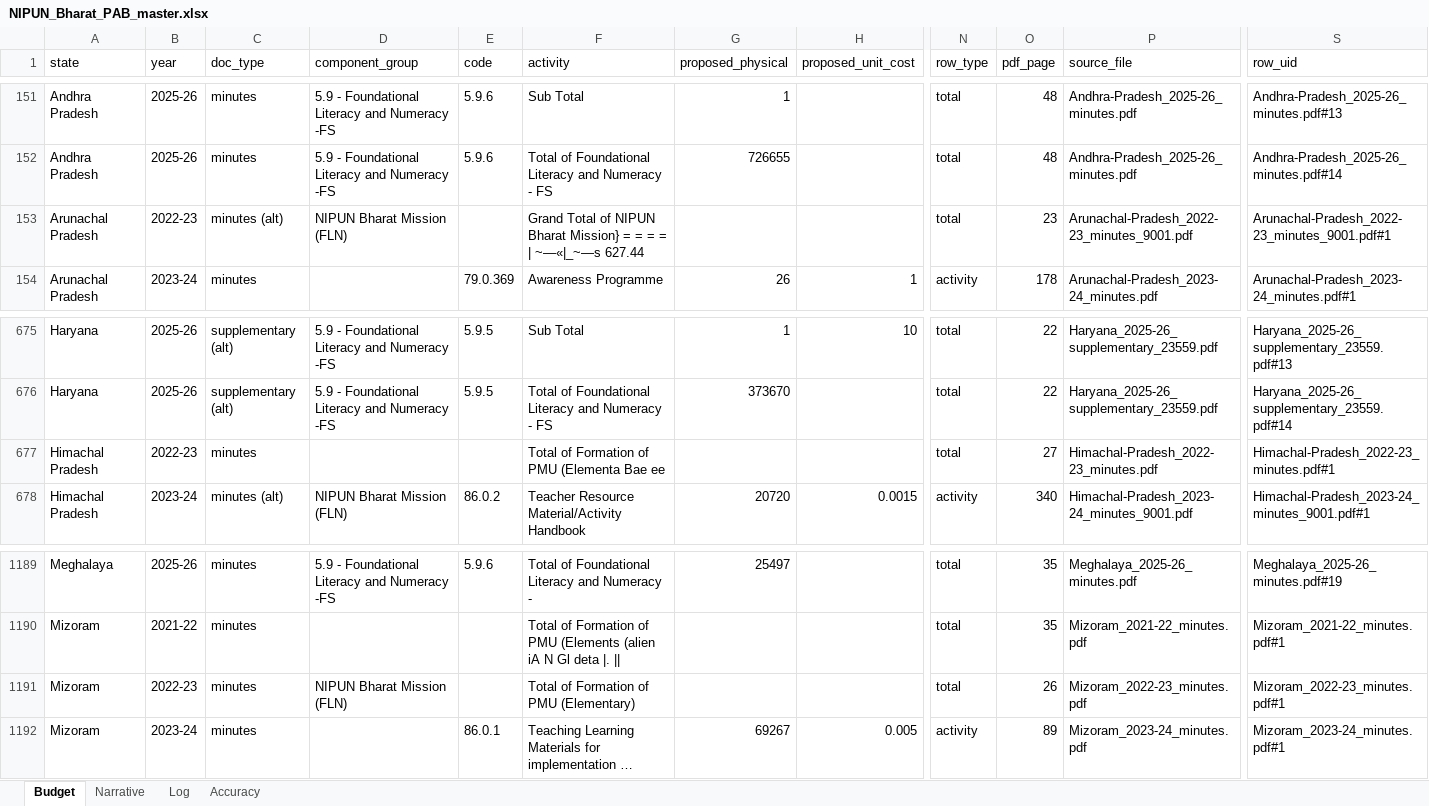
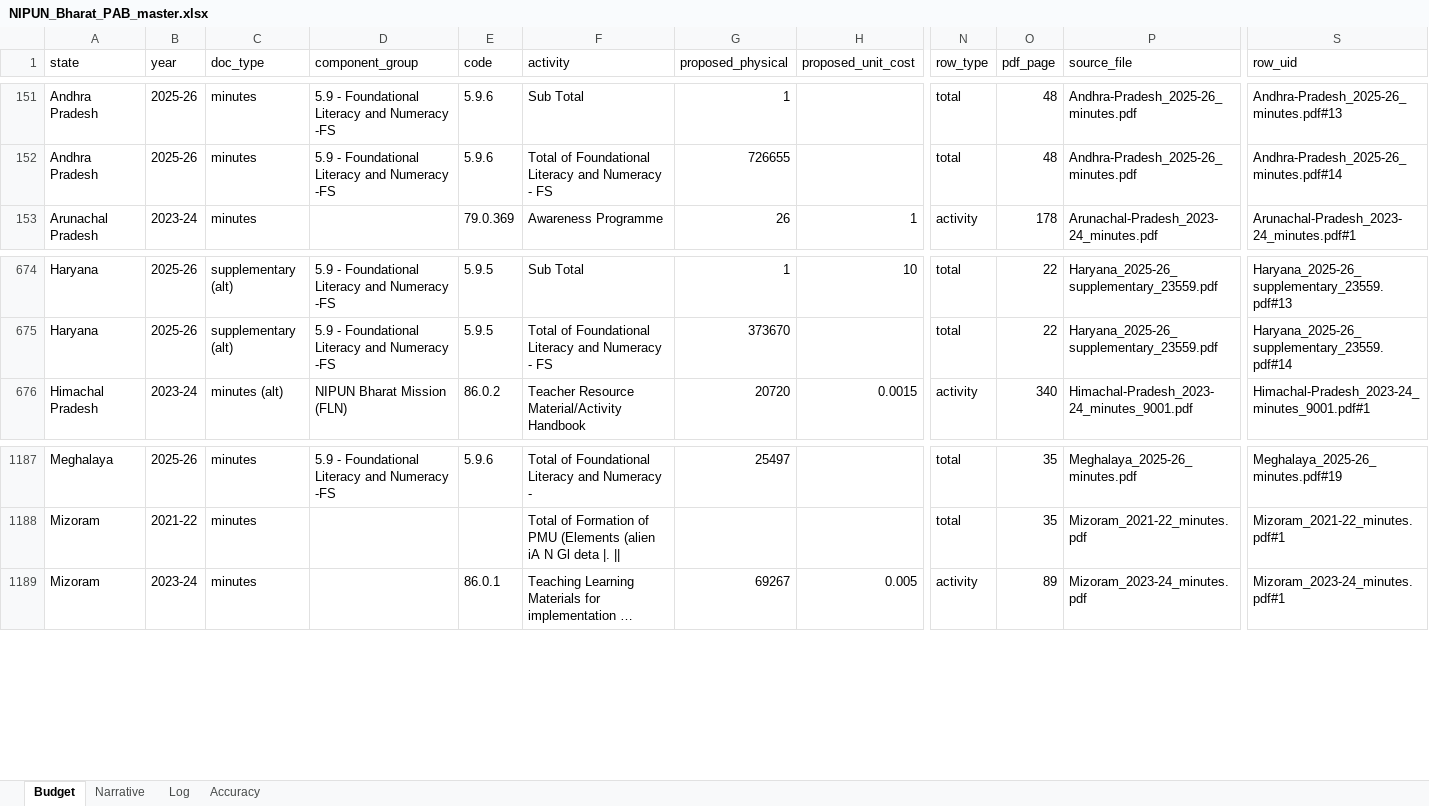
Before and after one commit to gordianknot-legacy/nipun-pab-dashboard, an Excel workbook: NIPUN_Bharat_PAB_master.xlsx, sheet Budget, drawn as a sheet; only a part is shown, gaps mark what is left out; long unchanged cells end in …; values as stored, in another font and other column widths than the file's, no borders; removed rows and columns are numbered as before the commit, all else as after; rows hold the shown columns only; the diff covers the shown part only; the diff names each change by its address in the sheet, - before the commit and + after, or states it on an @@ line.

Commit message:
Close the last three 2022-23 states, all read off 200-250 MB scans
Arunachal Pradesh, Himachal Pradesh and Mizoram were the only 2022-23
documents still carrying NIPUN content that had never been verified. Each
had exactly one captured row, a valueless garble scraped off the narrative
body, while its annexure produced nothing.

  Arunachal Pradesh   867.82 /  627.44   annexure at p207-208
  Himachal Pradesh   1882.56 / 1638.92   annexure at p446-447
  Mizoram             592.19 /  502.19   annexure at p162-163

Arunachal and Mizoram are 300 DPI scans with no text layer at all, so
neither the anchor scan nor a capture window could find the block. The
budget annexure is a contiguous run of landscape pages in both files
(p180-239 and p122-201), and a full-page OCR sweep inside that band
located the NIPUN block. A coarse grid does not work here: the block is
only two pages wide inside an eighty-page annexure.

Himachal carries a ministry-side OCR layer over 150 DPI images, which
renders the block heading as "NIPUN B[rrrt". The layer was used only to
locate the annexure; every figure was read off the rendered image.

Two of the three have independent corroboration in their own narrative.
Arunachal's p23 states an outlay of Rs. 627.44 lakh and Mizoram's p26
states Rs. 502.19 lakh, both exactly the approved grand total printed in
the annexure. Arunachal's garbled row had also preserved the digits
627.44.

2022-23 is now fully closed. All 36 documents carrying NIPUN content
reconcile against their printed subtotal and are vision-verified; the
remaining 15 are addenda, corrigenda and the NCERT and NCPCR papers,
which have no state annexure. Published approved outlay for the year is
2450.66 Cr across 36 states, up from 33 states.

Across all years, 177 of 177 documents that print a NIPUN subtotal now
reconcile against it. Battery green, no MISMATCH rows.

```diff
--- a/NIPUN_Bharat_PAB_master.xlsx (sheet Budget)
+++ b/NIPUN_Bharat_PAB_master.xlsx (sheet Budget)
-row 153: Arunachal Pradesh | 2022-23 | minutes (alt) | NIPUN Bharat Mission (FLN) |  | Grand Total of NIPUN Bharat Mission} = = = = | ~—«|_~—s 627.44 |  |  | total | 23 | Arunachal-Pradesh_2022-23_minutes_9001.pdf | Arunachal-Pradesh_2022-23_minutes_9001.pdf#1
-row 677: Himachal Pradesh | 2022-23 | minutes |  |  | Total of Formation of PMU (Elementa Bae ee |  |  | total | 27 | Himachal-Pradesh_2022-23_minutes.pdf | Himachal-Pradesh_2022-23_minutes.pdf#1
-row 1191: Mizoram | 2022-23 | minutes | NIPUN Bharat Mission (FLN) |  | Total of Formation of PMU (Elementary) |  |  | total | 26 | Mizoram_2022-23_minutes.pdf | Mizoram_2022-23_minutes.pdf#1
```
Also changed, not shown: 24 added rows elsewhere in this sheet, sheet Log, 1 other file.
